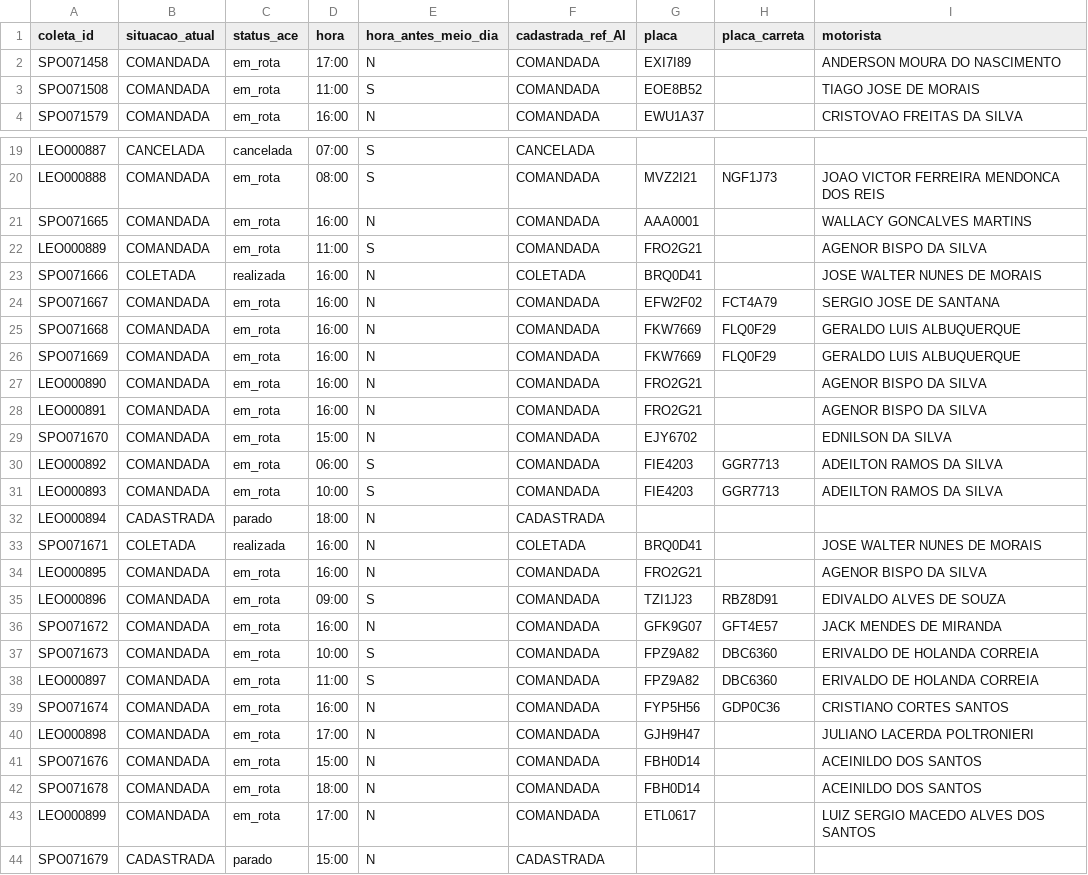
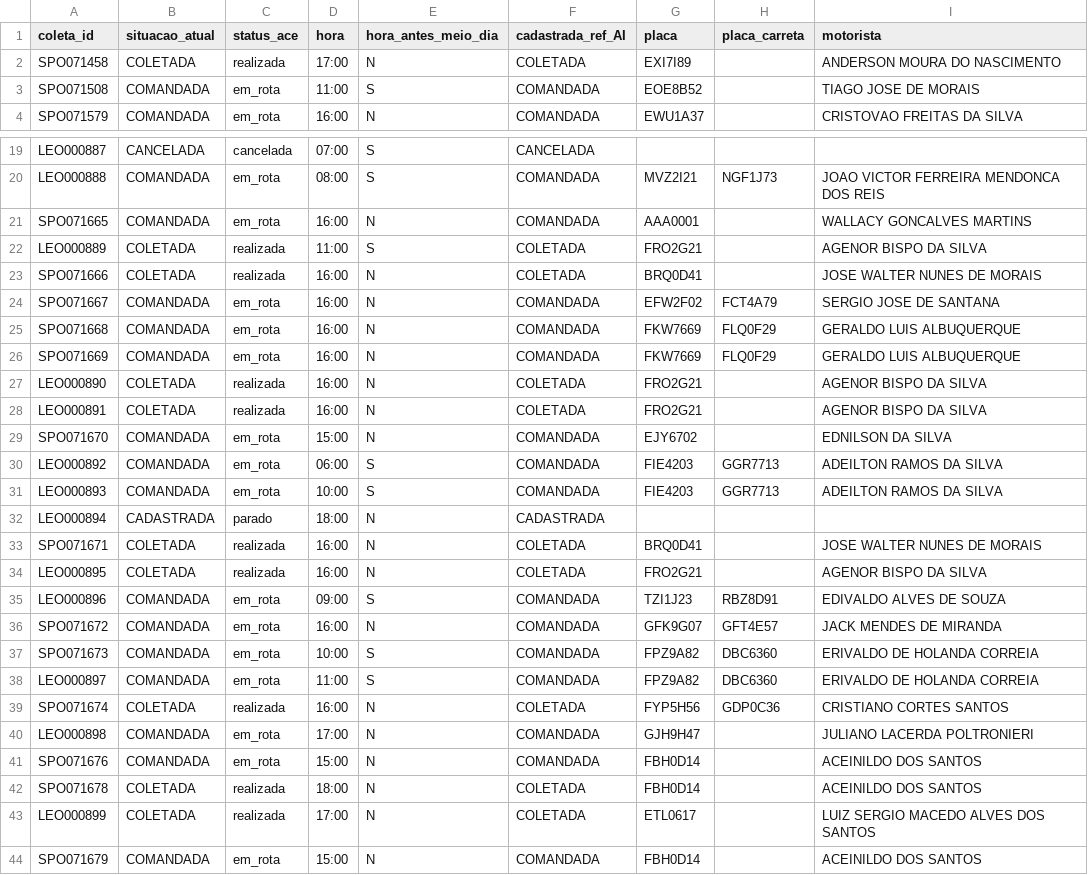
Before and after one commit to binhotransportes15/coletas-ace, a CSV file: dashboard/data/coletas_103.csv, drawn as a sheet; only a part is shown, gaps mark what is left out; the diff covers the shown part only.

```diff
--- a/dashboard/data/coletas_103.csv
+++ b/dashboard/data/coletas_103.csv
@@ -1,3 +1,3 @@
 coleta_id,situacao_atual,status_ace,hora,hora_antes_meio_dia,cadastrada_ref_AI,placa,placa_carreta,motorista
-SPO071458,COMANDADA,em_rota,17:00,N,COMANDADA,EXI7I89,,ANDERSON MOURA DO NASCIMENTO
+SPO071458,COLETADA,realizada,17:00,N,COLETADA,EXI7I89,,ANDERSON MOURA DO NASCIMENTO
 SPO071508,COMANDADA,em_rota,11:00,S,COMANDADA,EOE8B52,,TIAGO JOSE DE MORAIS
@@ -21,3 +21,3 @@ LEO000888,COMANDADA,em_rota,08:00,S,COMANDADA,MVZ2I21,NGF1J73,JOAO VICTOR FERREI
 SPO071665,COMANDADA,em_rota,16:00,N,COMANDADA,AAA0001,,WALLACY GONCALVES MARTINS
-LEO000889,COMANDADA,em_rota,11:00,S,COMANDADA,FRO2G21,,AGENOR BISPO DA SILVA
+LEO000889,COLETADA,realizada,11:00,S,COLETADA,FRO2G21,,AGENOR BISPO DA SILVA
 SPO071666,COLETADA,realizada,16:00,N,COLETADA,BRQ0D41,,JOSE WALTER NUNES DE MORAIS
@@ -26,4 +26,4 @@ SPO071668,COMANDADA,em_rota,16:00,N,COMANDADA,FKW7669,FLQ0F29,GERALDO LUIS ALBUQ
 SPO071669,COMANDADA,em_rota,16:00,N,COMANDADA,FKW7669,FLQ0F29,GERALDO LUIS ALBUQUERQUE
-LEO000890,COMANDADA,em_rota,16:00,N,COMANDADA,FRO2G21,,AGENOR BISPO DA SILVA
-LEO000891,COMANDADA,em_rota,16:00,N,COMANDADA,FRO2G21,,AGENOR BISPO DA SILVA
+LEO000890,COLETADA,realizada,16:00,N,COLETADA,FRO2G21,,AGENOR BISPO DA SILVA
+LEO000891,COLETADA,realizada,16:00,N,COLETADA,FRO2G21,,AGENOR BISPO DA SILVA
 SPO071670,COMANDADA,em_rota,15:00,N,COMANDADA,EJY6702,,EDNILSON DA SILVA
@@ -33,3 +33,3 @@ LEO000894,CADASTRADA,parado,18:00,N,CADASTRADA,,,
 SPO071671,COLETADA,realizada,16:00,N,COLETADA,BRQ0D41,,JOSE WALTER NUNES DE MORAIS
-LEO000895,COMANDADA,em_rota,16:00,N,COMANDADA,FRO2G21,,AGENOR BISPO DA SILVA
+LEO000895,COLETADA,realizada,16:00,N,COLETADA,FRO2G21,,AGENOR BISPO DA SILVA
 LEO000896,COMANDADA,em_rota,09:00,S,COMANDADA,TZI1J23,RBZ8D91,EDIVALDO ALVES DE SOUZA
@@ -38,7 +38,7 @@ SPO071673,COMANDADA,em_rota,10:00,S,COMANDADA,FPZ9A82,DBC6360,ERIVALDO DE HOLAND
 LEO000897,COMANDADA,em_rota,11:00,S,COMANDADA,FPZ9A82,DBC6360,ERIVALDO DE HOLANDA CORREIA
-SPO071674,COMANDADA,em_rota,16:00,N,COMANDADA,FYP5H56,GDP0C36,CRISTIANO CORTES SANTOS
+SPO071674,COLETADA,realizada,16:00,N,COLETADA,FYP5H56,GDP0C36,CRISTIANO CORTES SANTOS
 LEO000898,COMANDADA,em_rota,17:00,N,COMANDADA,GJH9H47,,JULIANO LACERDA POLTRONIERI
 SPO071676,COMANDADA,em_rota,15:00,N,COMANDADA,FBH0D14,,ACEINILDO DOS SANTOS
-SPO071678,COMANDADA,em_rota,18:00,N,COMANDADA,FBH0D14,,ACEINILDO DOS SANTOS
-LEO000899,COMANDADA,em_rota,17:00,N,COMANDADA,ETL0617,,LUIZ SERGIO MACEDO ALVES DOS SANTOS
-SPO071679,CADASTRADA,parado,15:00,N,CADASTRADA,,,
+SPO071678,COLETADA,realizada,18:00,N,COLETADA,FBH0D14,,ACEINILDO DOS SANTOS
+LEO000899,COLETADA,realizada,17:00,N,COLETADA,ETL0617,,LUIZ SERGIO MACEDO ALVES DOS SANTOS
+SPO071679,COMANDADA,em_rota,15:00,N,COMANDADA,FBH0D14,,ACEINILDO DOS SANTOS
```
Also changed, not shown: 3 edited cells elsewhere in this file, dashboard/data/coletas.csv, 17 other files.
